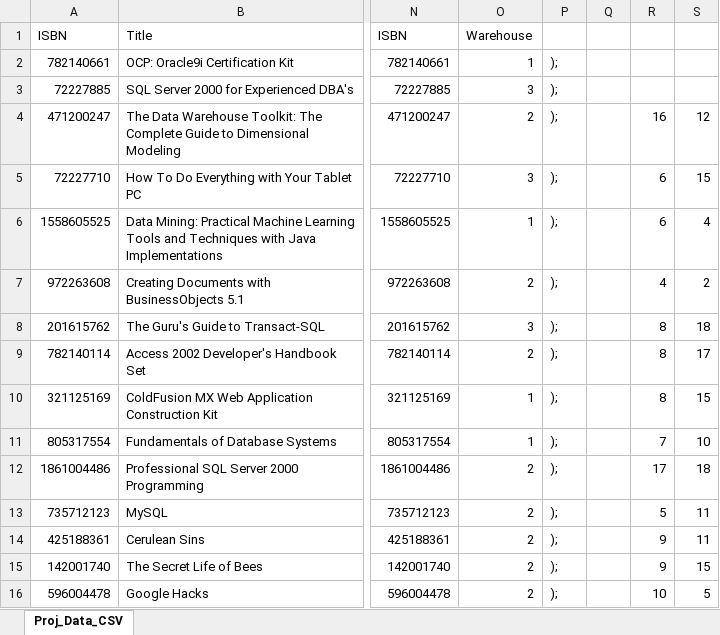
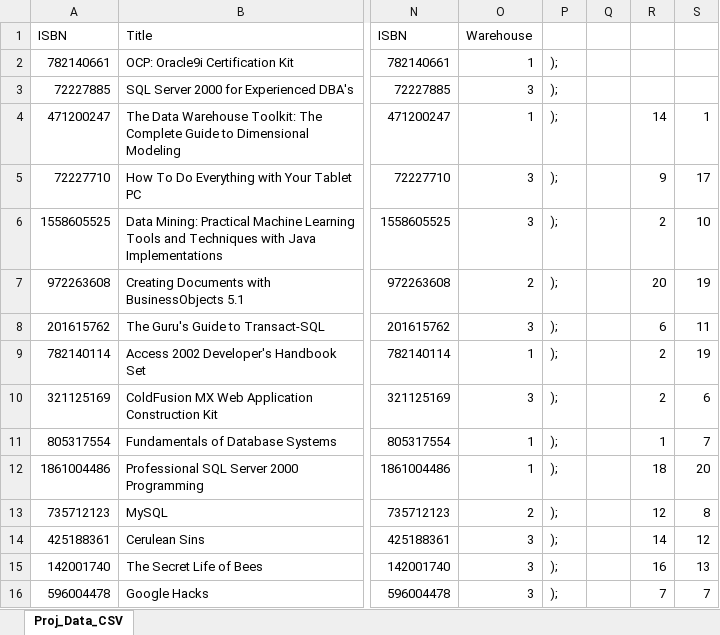
Before and after one commit to sdasponser/DBSysProj3, an Excel workbook: Proj_Data_CSV.xlsx, sheet Proj_Data_CSV, drawn as a sheet; only a part is shown, gaps mark what is left out; values as stored, in another font and other column widths than the file's, no borders; conditional formats not drawn; the diff covers the shown part only; the diff names each change by its address in the sheet, - before the commit and + after, or states it on an @@ line.

```diff
--- a/Proj_Data_CSV.xlsx (sheet Proj_Data_CSV)
+++ b/Proj_Data_CSV.xlsx (sheet Proj_Data_CSV)
-O4 (Warehouse): 2
+O4 (Warehouse): 1
-R4: 16
+R4: 14
-S4: 12
+S4: 1
-R5: 6
+R5: 9
-S5: 15
+S5: 17
-O6 (Warehouse): 1
+O6 (Warehouse): 3
-R6: 6
+R6: 2
-S6: 4
+S6: 10
-R7: 4
+R7: 20
-S7: 2
+S7: 19
-R8: 8
+R8: 6
-S8: 18
+S8: 11
-O9 (Warehouse): 2
+O9 (Warehouse): 1
-R9:R10: 8
+R9:R10: 2
-S9: 17
+S9: 19
-O10 (Warehouse): 1
+O10 (Warehouse): 3
-S10: 15
+S10: 6
-R11: 7
+R11: 1
-S11: 10
+S11: 7
-O12 (Warehouse): 2
+O12 (Warehouse): 1
-R12: 17
+R12: 18
-S12: 18
+S12: 20
-R13: 5
+R13: 12
-S13: 11
+S13: 8
-O14:O16 (Warehouse): 2
+O14:O16 (Warehouse): 3
-R14: 9
+R14: 14
-S14: 11
+S14: 12
-R15: 9
+R15: 16
-S15: 15
+S15: 13
-R16: 10
+R16: 7
-S16: 5
+S16: 7
```
Also changed, not shown: 65 edited cells elsewhere in this sheet, 6 other files.
